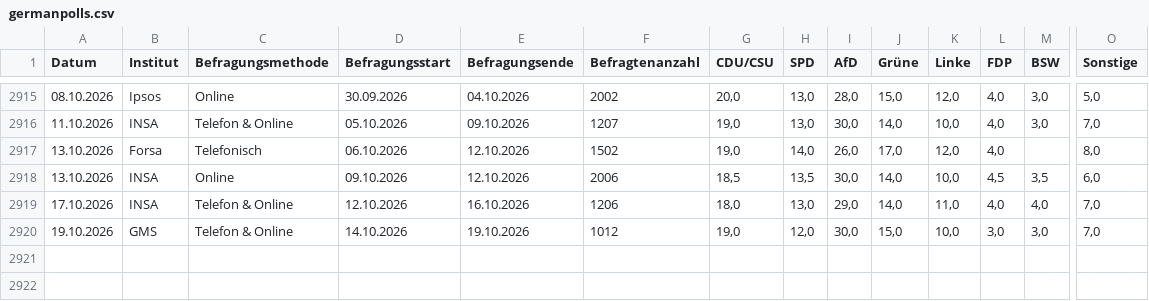
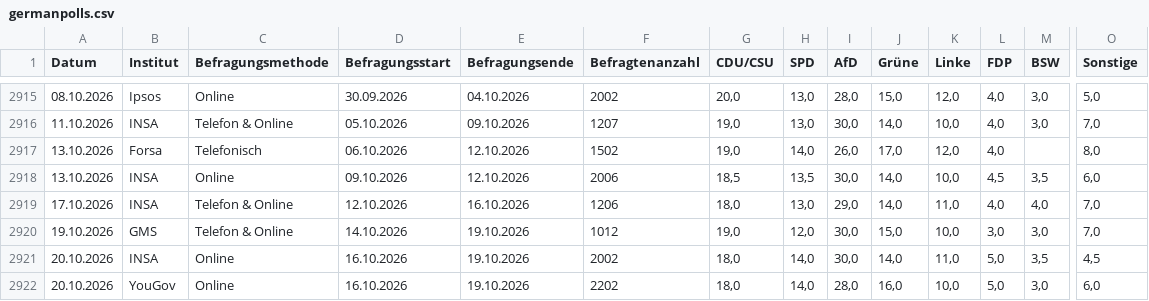
Before and after one commit to kanzlercheck/kanzlercheck.github.io, a CSV file: data/germanpolls.csv, drawn as a sheet; only a part is shown, gaps mark what is left out; rows hold the shown columns only; the diff names each change by its address in the sheet, - before the commit and + after, or states it on an @@ line.

```diff
--- a/data/germanpolls.csv
+++ b/data/germanpolls.csv
+row 2921: 20.10.2026 | INSA | Online | 16.10.2026 | 19.10.2026 | 2002 | 18,0 | 14,0 | 30,0 | 14,0 | 11,0 | 5,0 | 3,5 | 4,5
+row 2922: 20.10.2026 | YouGov | Online | 16.10.2026 | 19.10.2026 | 2202 | 18,0 | 14,0 | 28,0 | 16,0 | 10,0 | 5,0 | 3,0 | 6,0
```
Also changed, not shown: 4 other files.
